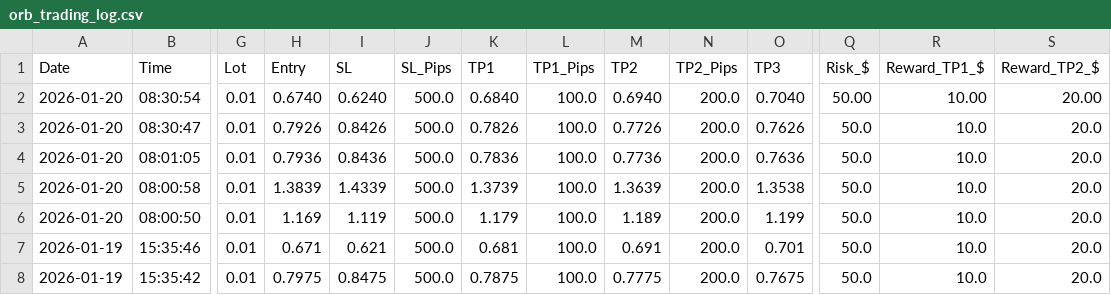
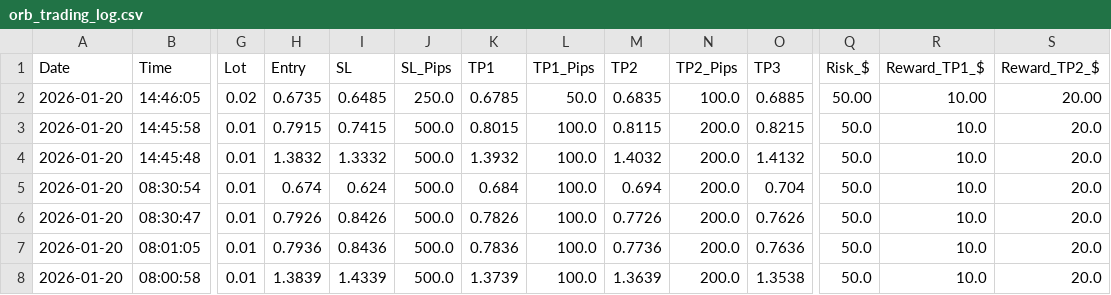
Before and after one commit to medohamed360312-hub/ORB-Trading-Strategy-Analyzer, a CSV file: trading_logs/orb_trading_log.csv, drawn as a sheet; only a part is shown, gaps mark what is left out; the shorter side is filled out with more unchanged rows; addresses are those after the commit; rows hold the shown columns only; the diff names each change by its address in the sheet, - before the commit and + after, or states it on an @@ line.

```diff
--- a/trading_logs/orb_trading_log.csv
+++ b/trading_logs/orb_trading_log.csv
+row 2: 2026-01-20 | 14:46:05 | 0.02 | 0.6735 | 0.6485 | 250.0 | 0.6785 | 50.0 | 0.6835 | 100.0 | 0.6885 | 50.00 | 10.00 | 20.00
+row 3: 2026-01-20 | 14:45:58 | 0.01 | 0.7915 | 0.7415 | 500.0 | 0.8015 | 100.0 | 0.8115 | 200.0 | 0.8215 | 50.0 | 10.0 | 20.0
+row 4: 2026-01-20 | 14:45:48 | 0.01 | 1.3832 | 1.3332 | 500.0 | 1.3932 | 100.0 | 1.4032 | 200.0 | 1.4132 | 50.0 | 10.0 | 20.0
-H5 (Entry): 0.6740
+H5 (Entry): 0.674
-I5 (SL): 0.6240
+I5 (SL): 0.624
-K5 (TP1): 0.6840
+K5 (TP1): 0.684
-M5 (TP2): 0.6940
+M5 (TP2): 0.694
-O5 (TP3): 0.7040
+O5 (TP3): 0.704
-Q5 (Risk_$): 50.00
+Q5 (Risk_$): 50.0
-R5 (Reward_TP1_$): 10.00
+R5 (Reward_TP1_$): 10.0
-S5 (Reward_TP2_$): 20.00
+S5 (Reward_TP2_$): 20.0
```
